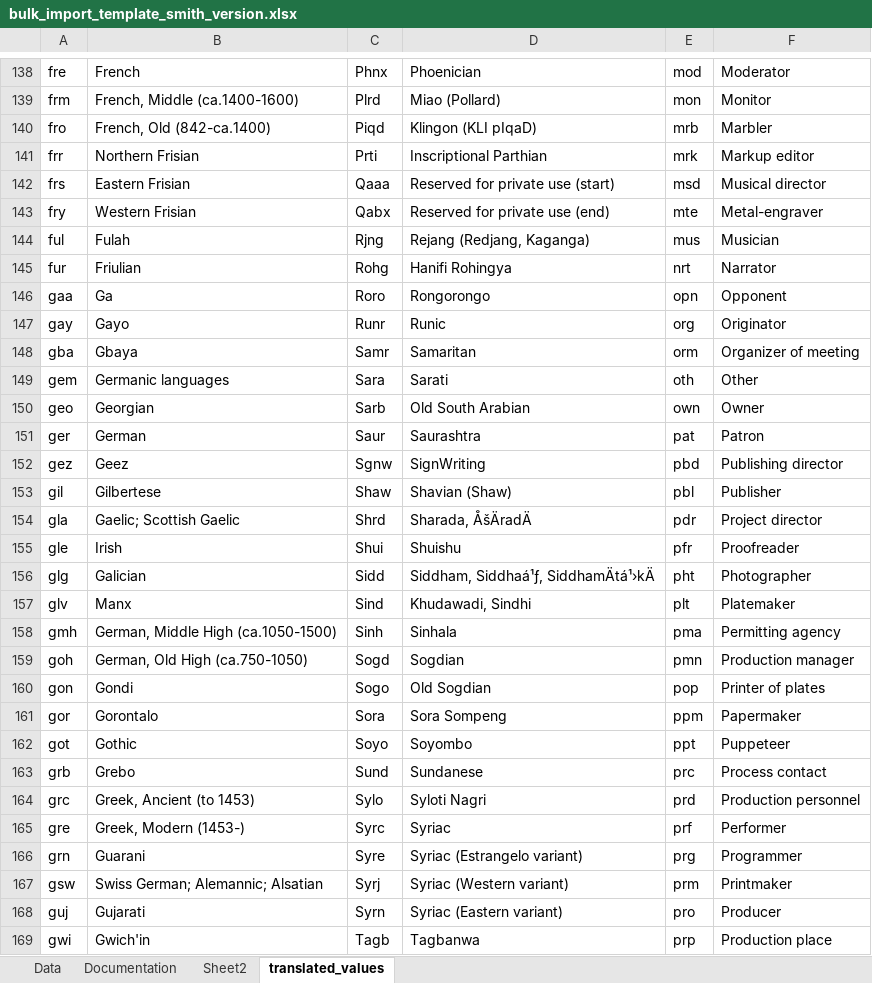
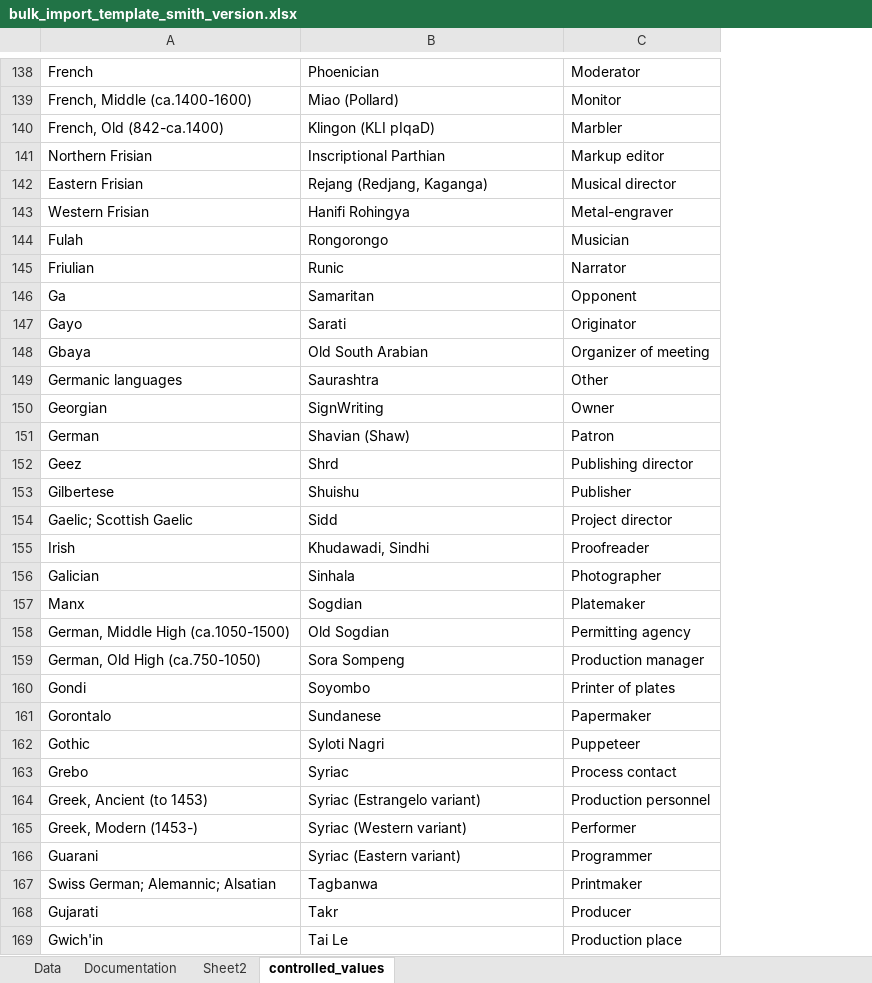
Before and after one commit to smith-special-collections/sc-workflow-scripts, an Excel workbook: bulk_import_template_smith_version.xlsx, sheet controlled_values, drawn as a sheet; only a part is shown, gaps mark what is left out; values as stored, in another font and other column widths than the file's, no borders; removed rows and columns are numbered as before the commit, all else as after; the diff covers the shown part only; the diff names each change by its address in the sheet, - before the commit and + after, or states it on an @@ line.

Commit message:
Bunch of fixes

```diff
--- a/bulk_import_template_smith_version.xlsx (sheet controlled_values)
+++ b/bulk_import_template_smith_version.xlsx (sheet controlled_values)
-sheet tab: translated_values
+sheet tab: controlled_values
-column A, rows 138-169: fre | frm | fro | frr | frs | fry | ful | fur | gaa | gay | gba | gem | geo | ger | gez | gil | gla | gle | glg | glv | gmh | goh | gon | gor | got | grb | grc | gre | grn | gsw | guj | gwi
-column C, rows 138-169: Phnx | Plrd | Piqd | Prti | Qaaa | Qabx | Rjng | Rohg | Roro | Runr | Samr | Sara | Sarb | Saur | Sgnw | Shaw | Shrd | Shui | Sidd | Sind | Sinh | Sogd | Sogo | Sora | Soyo | Sund | Sylo | Syrc | Syre | Syrj | Syrn | Tagb
-column E, rows 138-169: mod | mon | mrb | mrk | msd | mte | mus | nrt | opn | org | orm | oth | own | pat | pbd | pbl | pdr | pfr | pht | plt | pma | pmn | pop | ppm | ppt | prc | prd | prf | prg | prm | pro | prp
-B142: Reserved for private use (start)
+B142: Rejang (Redjang, Kaganga)
-B143: Reserved for private use (end)
+B143: Hanifi Rohingya
-B144: Rejang (Redjang, Kaganga)
+B144: Rongorongo
-B145: Hanifi Rohingya
+B145: Runic
-B146: Rongorongo
+B146: Samaritan
-B147: Runic
+B147: Sarati
-B148: Samaritan
+B148: Old South Arabian
-B149: Sarati
+B149: Saurashtra
-B150: Old South Arabian
+B150: SignWriting
-B151: Saurashtra
+B151: Shavian (Shaw)
-B152: SignWriting
+B152: Shrd
-B153: Shavian (Shaw)
+B153: Shuishu
-B154: Sharada, ÅšÄradÄ
+B154: Sidd
-B155: Shuishu
+B155: Khudawadi, Sindhi
-B156: Siddham, Siddhaá¹ƒ, SiddhamÄtá¹›kÄ
+B156: Sinhala
-B157: Khudawadi, Sindhi
+B157: Sogdian
-B158: Sinhala
+B158: Old Sogdian
-B159: Sogdian
+B159: Sora Sompeng
-B160: Old Sogdian
+B160: Soyombo
-B161: Sora Sompeng
+B161: Sundanese
-B162: Soyombo
+B162: Syloti Nagri
-B163: Sundanese
+B163: Syriac
-B164: Syloti Nagri
+B164: Syriac (Estrangelo variant)
-B165: Syriac
+B165: Syriac (Western variant)
-B166: Syriac (Estrangelo variant)
+B166: Syriac (Eastern variant)
-B167: Syriac (Western variant)
+B167: Tagbanwa
-B168: Syriac (Eastern variant)
+B168: Takr
-B169: Tagbanwa
+B169: Tai Le
```
Also changed, not shown: 1 added row, 1 removed row, 72 edited cells and cell formats elsewhere in this sheet, sheet Data.
